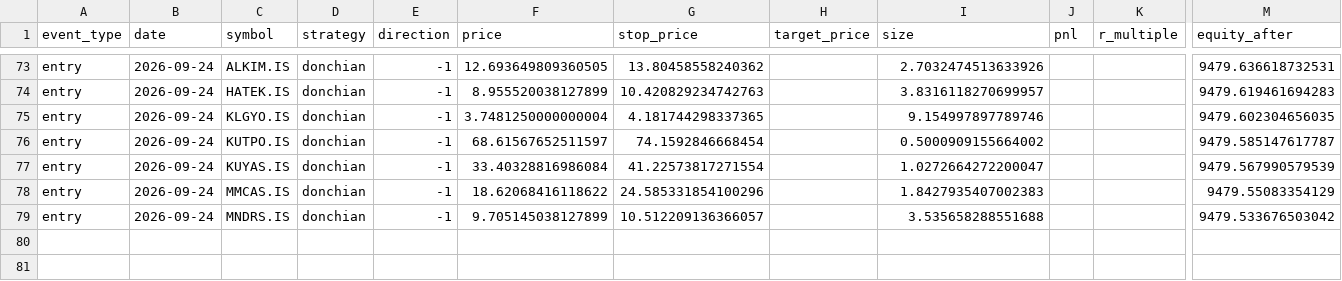
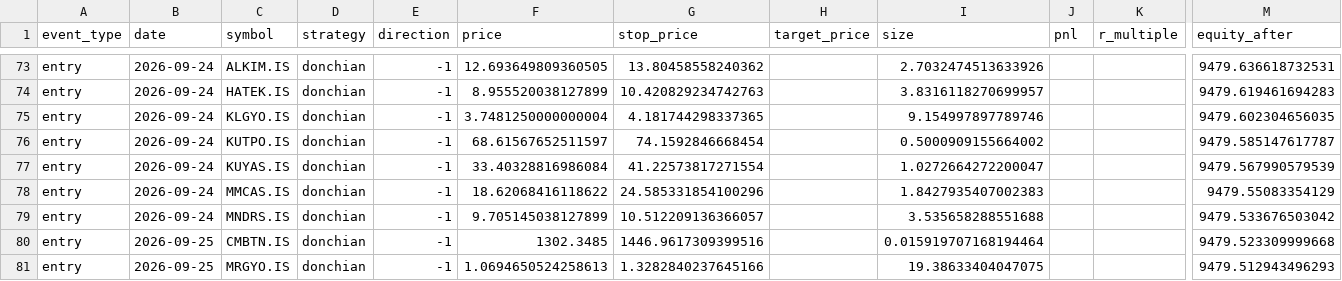
Before and after one commit to osmanacarr/trading-system, a CSV file: paper_trading/logs/trades.csv, drawn as a sheet; only a part is shown, gaps mark what is left out; rows hold the shown columns only; the diff names each change by its address in the sheet, - before the commit and + after, or states it on an @@ line.

```diff
--- a/paper_trading/logs/trades.csv
+++ b/paper_trading/logs/trades.csv
+row 80: entry | 2026-09-25 | CMBTN.IS | donchian | -1 | 1302.3485 | 1446.9617309399516 |  | 0.015919707168194464 |  |  | 9479.523309999668
+row 81: entry | 2026-09-25 | MRGYO.IS | donchian | -1 | 1.0694650524258613 | 1.3282840237645166 |  | 19.38633404047075 |  |  | 9479.512943496293
```
Also changed, not shown: paper_trading/logs/equity.csv, 6 other files.
